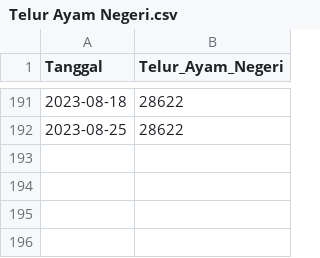
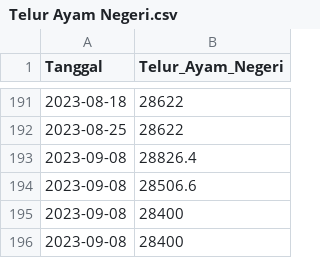
Before and after one commit to pilarzisdm/streamlit, a CSV file: Telur Ayam Negeri.csv, drawn as a sheet; only a part is shown, gaps mark what is left out; the diff names each change by its address in the sheet, - before the commit and + after, or states it on an @@ line.

Commit message:
Update Telur Ayam Negeri.csv

```diff
--- a/Telur Ayam Negeri.csv
+++ b/Telur Ayam Negeri.csv
+row 193: 2023-09-08 | 28826.4
+row 194: 2023-09-08 | 28506.6
+row 195: 2023-09-08 | 28400
+row 196: 2023-09-08 | 28400
```
